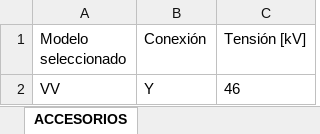
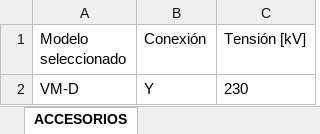
Before and after one commit to santibesze/TTE, an Excel workbook: PMA.xlsx, sheet ACCESORIOS, drawn as a sheet; values as stored, in another font and other column widths than the file's, no borders; removed rows and columns are numbered as before the commit, all else as after; the diff names each change by its address in the sheet, - before the commit and + after, or states it on an @@ line.

```diff
--- a/PMA.xlsx (sheet ACCESORIOS)
+++ b/PMA.xlsx (sheet ACCESORIOS)
-row 2: VV | Y | 46
+row 2: VM-D | Y | 230
```
Also changed, not shown: Estrella gradual - Fina R1 (calculado).xlsx, 9 other files.
